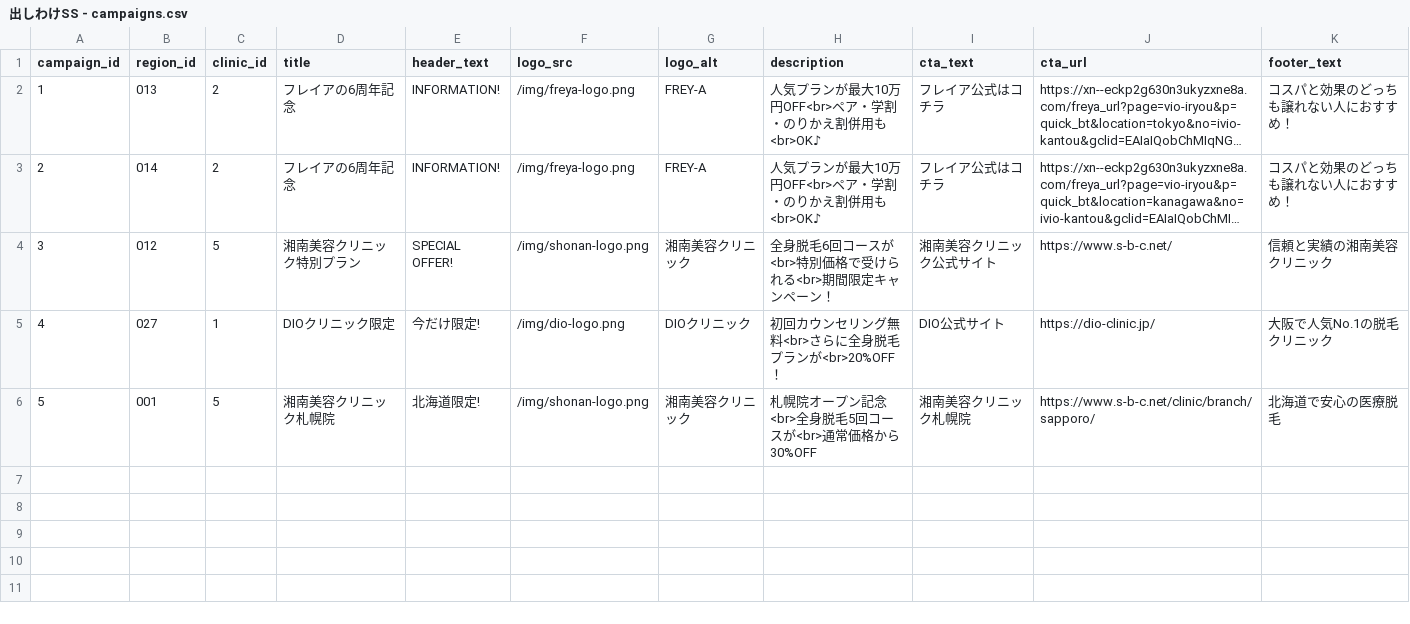
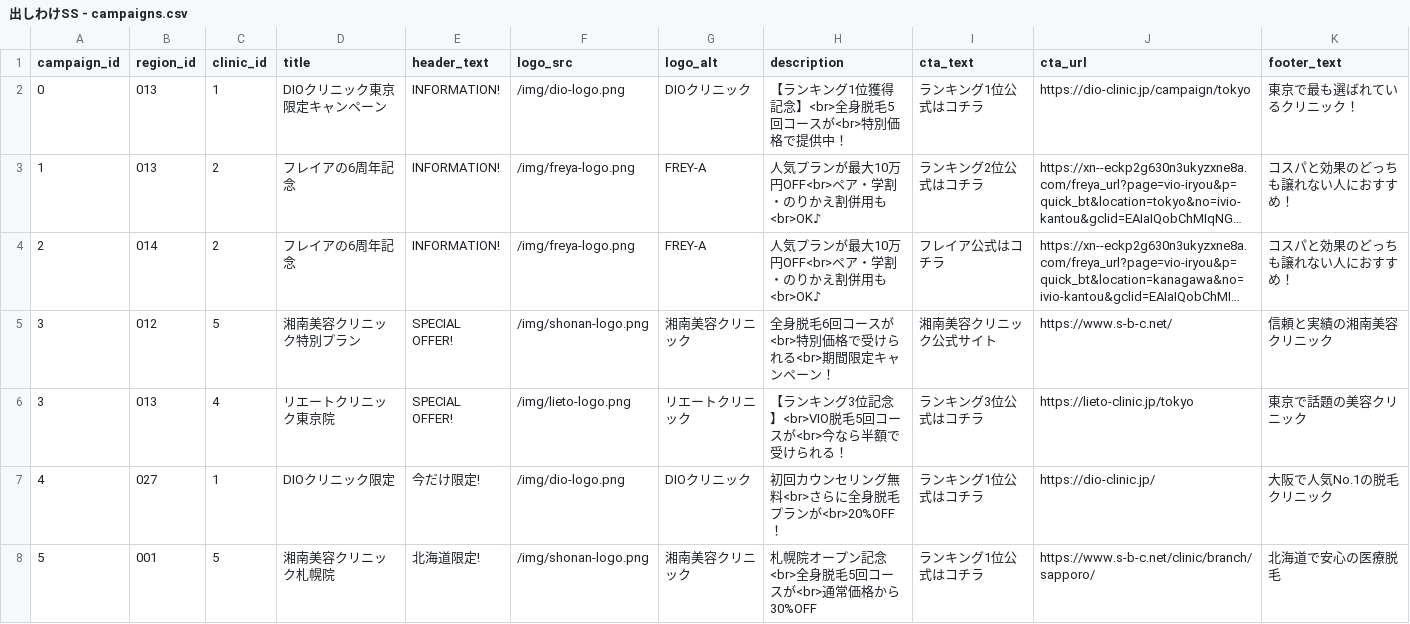
Before and after one commit to sennaoyuki/format_Site_2_-structure, a CSV file: public/data/出しわけSS - campaigns.csv, drawn as a sheet; long unchanged cells end in …; addresses are those after the commit; the diff names each change by its address in the sheet, - before the commit and + after, or states it on an @@ line.

```diff
--- a/public/data/出しわけSS - campaigns.csv
+++ b/public/data/出しわけSS - campaigns.csv
+row 2: 0 | 013 | 1 | DIOクリニック東京限定キャンペーン | INFORMATION! | /img/dio-logo.png | DIOクリニック | 【ランキング1位獲得記念】<br>全身脱毛5回コースが<br>特別価格で提供中！ | ランキング1位公式はコチラ | https://dio-clinic.jp/campaign/tokyo | 東京で最も選ばれているクリニック！
-I3 (cta_text): フレイア公式はコチラ
+I3 (cta_text): ランキング2位公式はコチラ
+row 6: 3 | 013 | 4 | リエートクリニック東京院 | SPECIAL OFFER! | /img/lieto-logo.png | リエートクリニック | 【ランキング3位記念】<br>VIO脱毛5回コースが<br>今なら半額で受けられる！ | ランキング3位公式はコチラ | https://lieto-clinic.jp/tokyo | 東京で話題の美容クリニック
-I7 (cta_text): DIO公式サイト
+I7 (cta_text): ランキング1位公式はコチラ
-I8 (cta_text): 湘南美容クリニック札幌院
+I8 (cta_text): ランキング1位公式はコチラ
```
Also changed, not shown: 2 other files.
